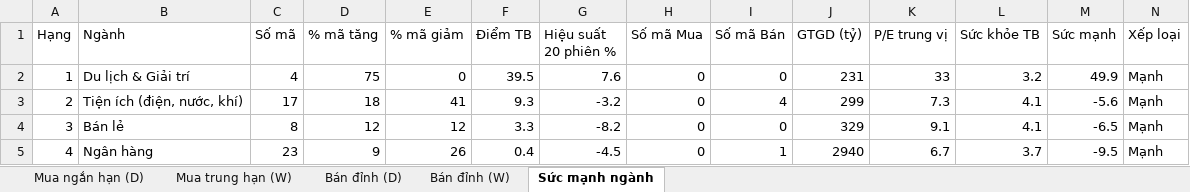
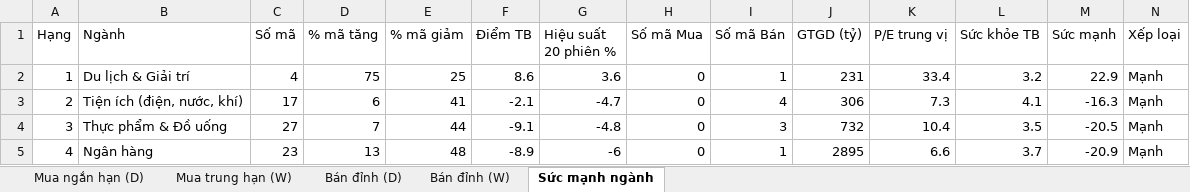
Before and after one commit to AIVIETNAM-AIO-Hoanganhpv/stockpredict, an Excel workbook: co_phieu/bao_cao/khuyen_nghi.xlsx, sheet Sức mạnh ngành, drawn as a sheet; only a part is shown; values as stored, in another font and other column widths than the file's, no borders; the diff covers the shown part only; the diff names each change by its address in the sheet, - before the commit and + after, or states it on an @@ line.

```diff
--- a/co_phieu/bao_cao/khuyen_nghi.xlsx (sheet Sức mạnh ngành)
+++ b/co_phieu/bao_cao/khuyen_nghi.xlsx (sheet Sức mạnh ngành)
-E2 (% mã giảm): 0
+E2 (% mã giảm): 25
-F2 (Điểm TB): 39.5
+F2 (Điểm TB): 8.6
-G2 (Hiệu suất 20 phiên %): 7.6
+G2 (Hiệu suất 20 phiên %): 3.6
-I2 (Số mã Bán): 0
+I2 (Số mã Bán): 1
-K2 (P/E trung vị): 33
+K2 (P/E trung vị): 33.4
-M2 (Sức mạnh): 49.9
+M2 (Sức mạnh): 22.9
-D3 (% mã tăng): 18
+D3 (% mã tăng): 6
-F3 (Điểm TB): 9.3
+F3 (Điểm TB): -2.1
-G3 (Hiệu suất 20 phiên %): -3.2
+G3 (Hiệu suất 20 phiên %): -4.7
-J3 (GTGD (tỷ)): 299
+J3 (GTGD (tỷ)): 306
-M3 (Sức mạnh): -5.6
+M3 (Sức mạnh): -16.3
-B4 (Ngành): Bán lẻ
+B4 (Ngành): Thực phẩm & Đồ uống
-C4 (Số mã): 8
+C4 (Số mã): 27
-D4 (% mã tăng): 12
+D4 (% mã tăng): 7
-E4 (% mã giảm): 12
+E4 (% mã giảm): 44
-F4 (Điểm TB): 3.3
+F4 (Điểm TB): -9.1
-G4 (Hiệu suất 20 phiên %): -8.2
+G4 (Hiệu suất 20 phiên %): -4.8
-I4 (Số mã Bán): 0
+I4 (Số mã Bán): 3
-J4 (GTGD (tỷ)): 329
+J4 (GTGD (tỷ)): 732
-K4 (P/E trung vị): 9.1
+K4 (P/E trung vị): 10.4
-L4 (Sức khỏe TB): 4.1
+L4 (Sức khỏe TB): 3.5
-M4 (Sức mạnh): -6.5
+M4 (Sức mạnh): -20.5
-D5 (% mã tăng): 9
+D5 (% mã tăng): 13
-E5 (% mã giảm): 26
+E5 (% mã giảm): 48
-F5 (Điểm TB): 0.4
+F5 (Điểm TB): -8.9
-G5 (Hiệu suất 20 phiên %): -4.5
+G5 (Hiệu suất 20 phiên %): -6
-J5 (GTGD (tỷ)): 2940
+J5 (GTGD (tỷ)): 2895
-K5 (P/E trung vị): 6.7
+K5 (P/E trung vị): 6.6
-M5 (Sức mạnh): -9.5
+M5 (Sức mạnh): -20.9
```
Also changed, not shown: 123 edited cells elsewhere in this sheet, sheet Mua ngắn hạn (D), sheet Mua trung hạn (W), sheet Bán đỉnh (D), sheet Bán đỉnh (W), co_phieu/bao_cao/tom_tat.xlsx, 16 other files.
